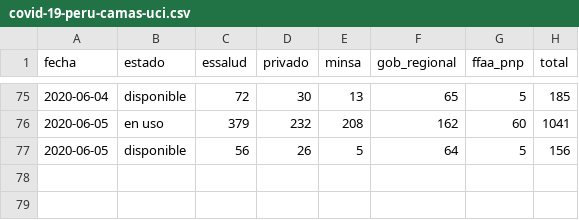
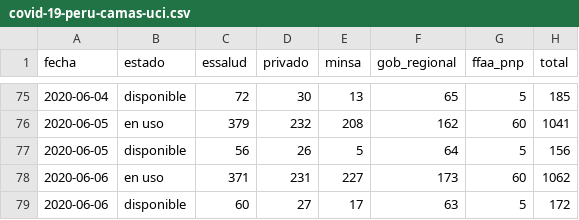
Before and after one commit to jmcastagnetto/covid-19-peru-data, a CSV file: datos/covid-19-peru-camas-uci.csv, drawn as a sheet; only a part is shown, gaps mark what is left out; the diff names each change by its address in the sheet, - before the commit and + after, or states it on an @@ line.

```diff
--- a/datos/covid-19-peru-camas-uci.csv
+++ b/datos/covid-19-peru-camas-uci.csv
+row 78: 2020-06-06 | en uso | 371 | 231 | 227 | 173 | 60 | 1062
+row 79: 2020-06-06 | disponible | 60 | 27 | 17 | 63 | 5 | 172
```
Also changed, not shown: datos/covid-19-peru-data-con-ubigeos.csv, datos/covid-19-peru-data.csv, 20 other files.
